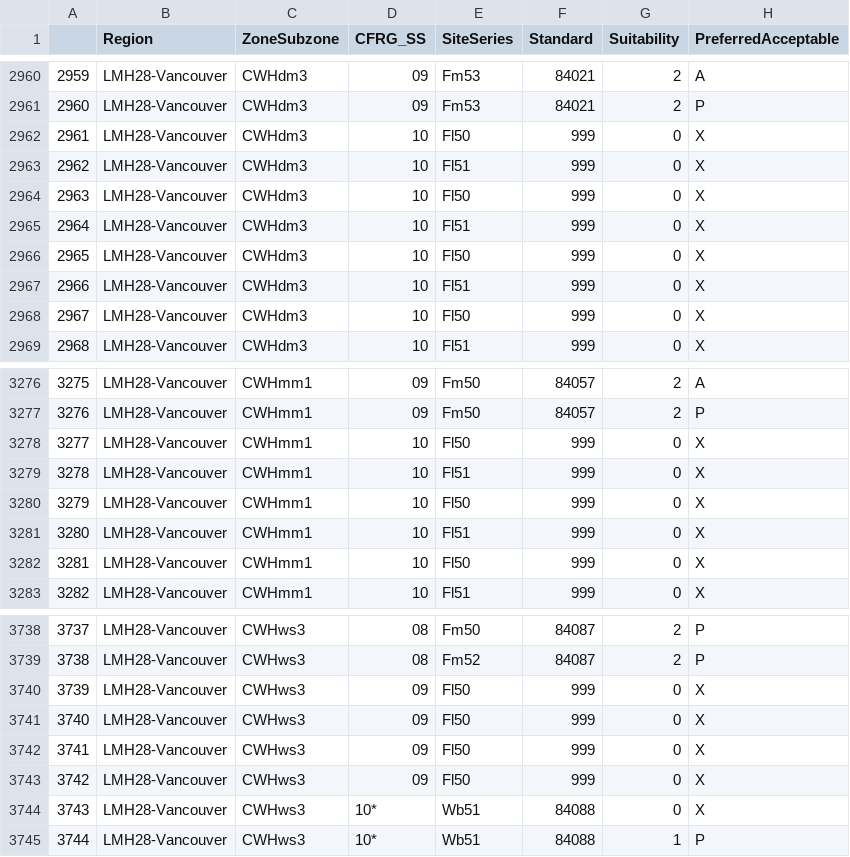
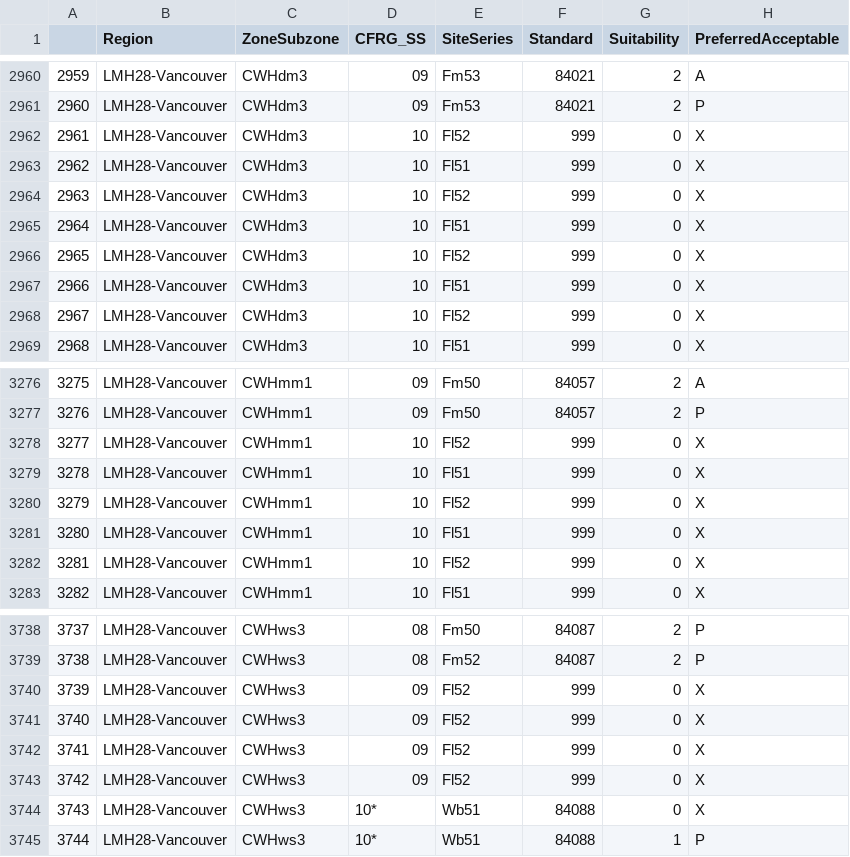
Before and after one commit to bcgov/ccissr, a CSV file: data-raw/data_tables/StockingStds/StockStands_v13_1.csv, drawn as a sheet; only a part is shown, gaps mark what is left out; the diff covers the shown part only; the diff names each change by its address in the sheet, - before the commit and + after, or states it on an @@ line.

```diff
--- a/data-raw/data_tables/StockingStds/StockStands_v13_1.csv
+++ b/data-raw/data_tables/StockingStds/StockStands_v13_1.csv
-E2962 (SiteSeries): Fl50
+E2962 (SiteSeries): Fl52
-E2964 (SiteSeries): Fl50
+E2964 (SiteSeries): Fl52
-E2966 (SiteSeries): Fl50
+E2966 (SiteSeries): Fl52
-E2968 (SiteSeries): Fl50
+E2968 (SiteSeries): Fl52
-E3278 (SiteSeries): Fl50
+E3278 (SiteSeries): Fl52
-E3280 (SiteSeries): Fl50
+E3280 (SiteSeries): Fl52
-E3282 (SiteSeries): Fl50
+E3282 (SiteSeries): Fl52
-E3740:E3743 (SiteSeries): Fl50
+E3740:E3743 (SiteSeries): Fl52
```
Also changed, not shown: 10 edited cells elsewhere in this file, 4 other files.
